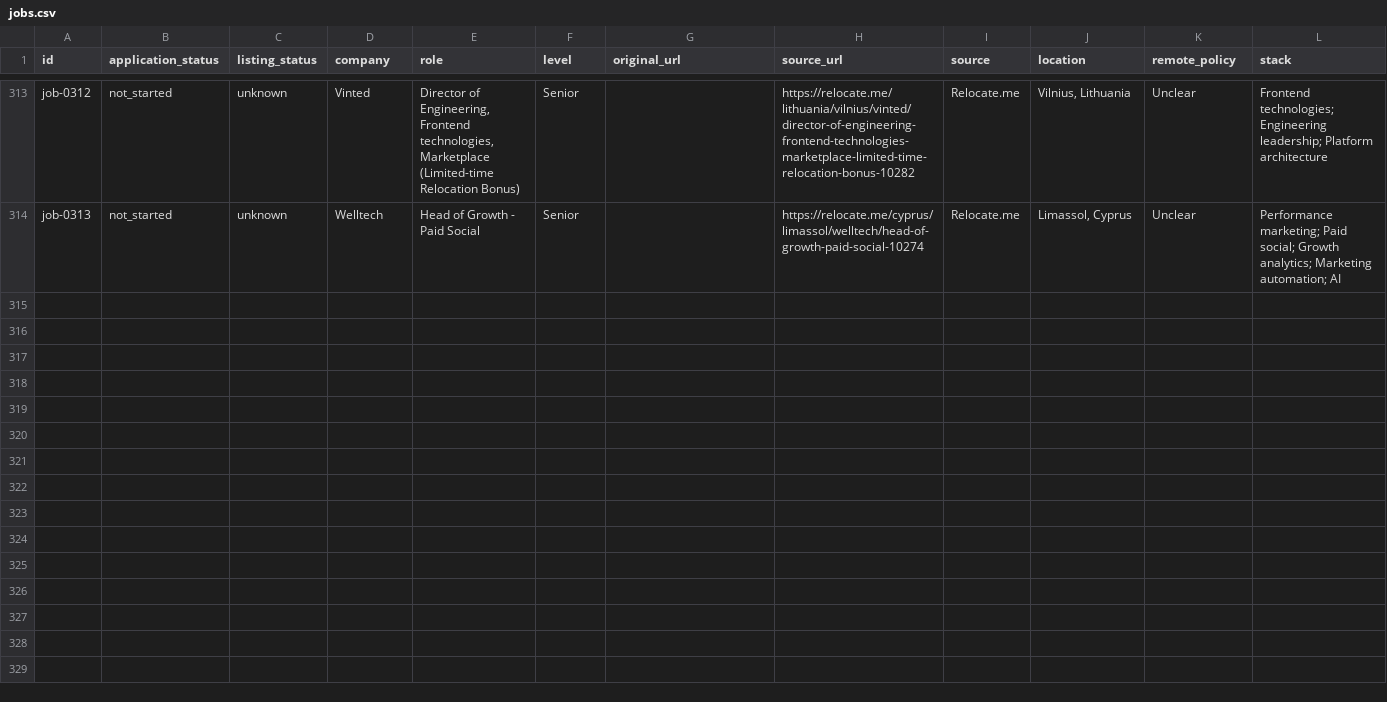
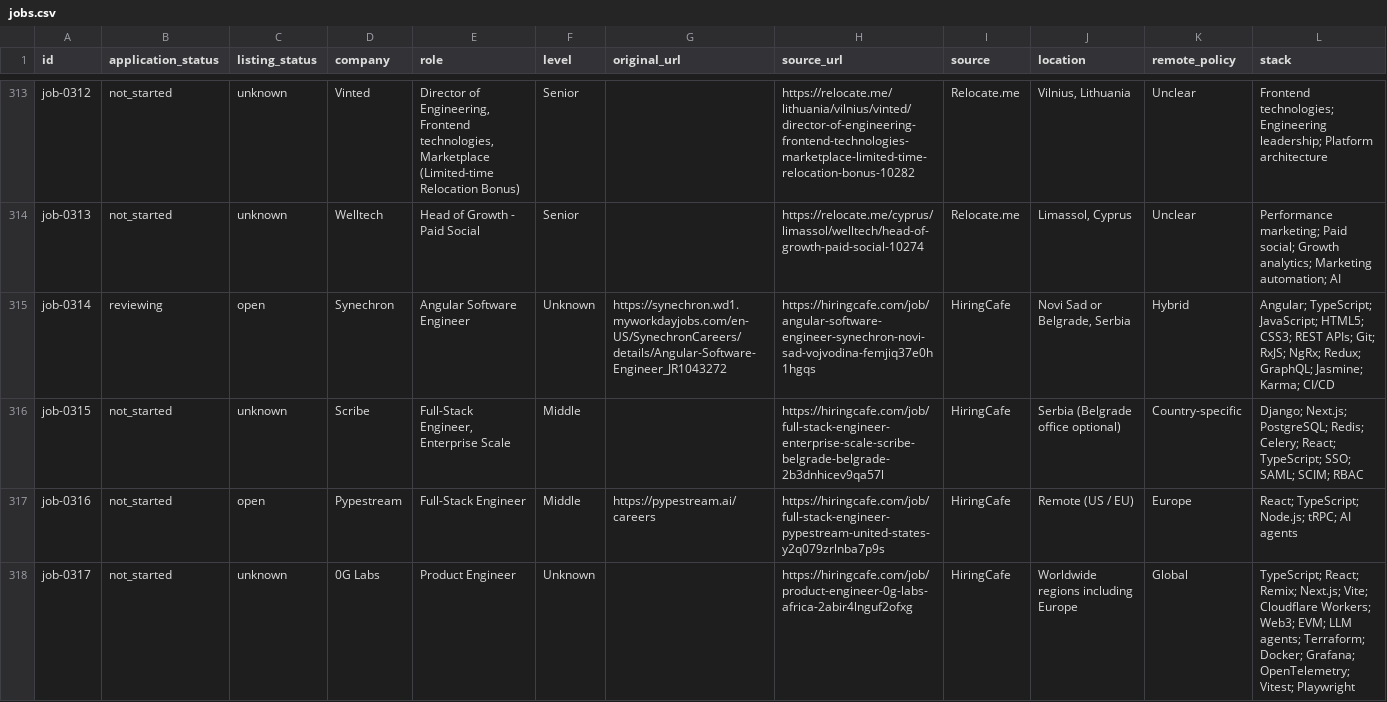
Before and after one commit to stupidkubik/job-searcher, a CSV file: data/jobs.csv, drawn as a sheet; only a part is shown, gaps mark what is left out; rows hold the shown columns only; the diff covers the shown part only; the diff names each change by its address in the sheet, - before the commit and + after, or states it on an @@ line.

```diff
--- a/data/jobs.csv
+++ b/data/jobs.csv
+row 315: job-0314 | reviewing | open | Synechron | Angular Software Engineer | Unknown | https://synechron.wd1.myworkdayjobs.com/en-US/SynechronCareers/details/Angular-Software-Engineer_JR1043272 | https://hiringcafe.com/job/angular-software-engineer-synechron-novi-sad-vojvodina-femjiq37e0h1hgqs | HiringCafe | Novi Sad or Belgrade, Serbia | Hybrid | Angular; TypeScript; JavaScript; HTML5; CSS3; REST APIs; Git; RxJS; NgRx; Redux; GraphQL; Jasmine; Karma; CI/CD
+row 316: job-0315 | not_started | unknown | Scribe | Full-Stack Engineer, Enterprise Scale | Middle |  | https://hiringcafe.com/job/full-stack-engineer-enterprise-scale-scribe-belgrade-belgrade-2b3dnhicev9qa57l | HiringCafe | Serbia (Belgrade office optional) | Country-specific | Django; Next.js; PostgreSQL; Redis; Celery; React; TypeScript; SSO; SAML; SCIM; RBAC
+row 317: job-0316 | not_started | open | Pypestream | Full-Stack Engineer | Middle | https://pypestream.ai/careers | https://hiringcafe.com/job/full-stack-engineer-pypestream-united-states-y2q079zrlnba7p9s | HiringCafe | Remote (US / EU) | Europe | React; TypeScript; Node.js; tRPC; AI agents
+row 318: job-0317 | not_started | unknown | 0G Labs | Product Engineer | Unknown |  | https://hiringcafe.com/job/product-engineer-0g-labs-africa-2abir4lnguf2ofxg | HiringCafe | Worldwide regions including Europe | Global | TypeScript; React; Remix; Next.js; Vite; Cloudflare Workers; Web3; EVM; LLM agents; Terraform; Docker; Grafana; OpenTelemetry; Vitest; Playwright
```
Also changed, not shown: 3 added rows elsewhere in this file, data/job_sources.csv, 3 other files.
